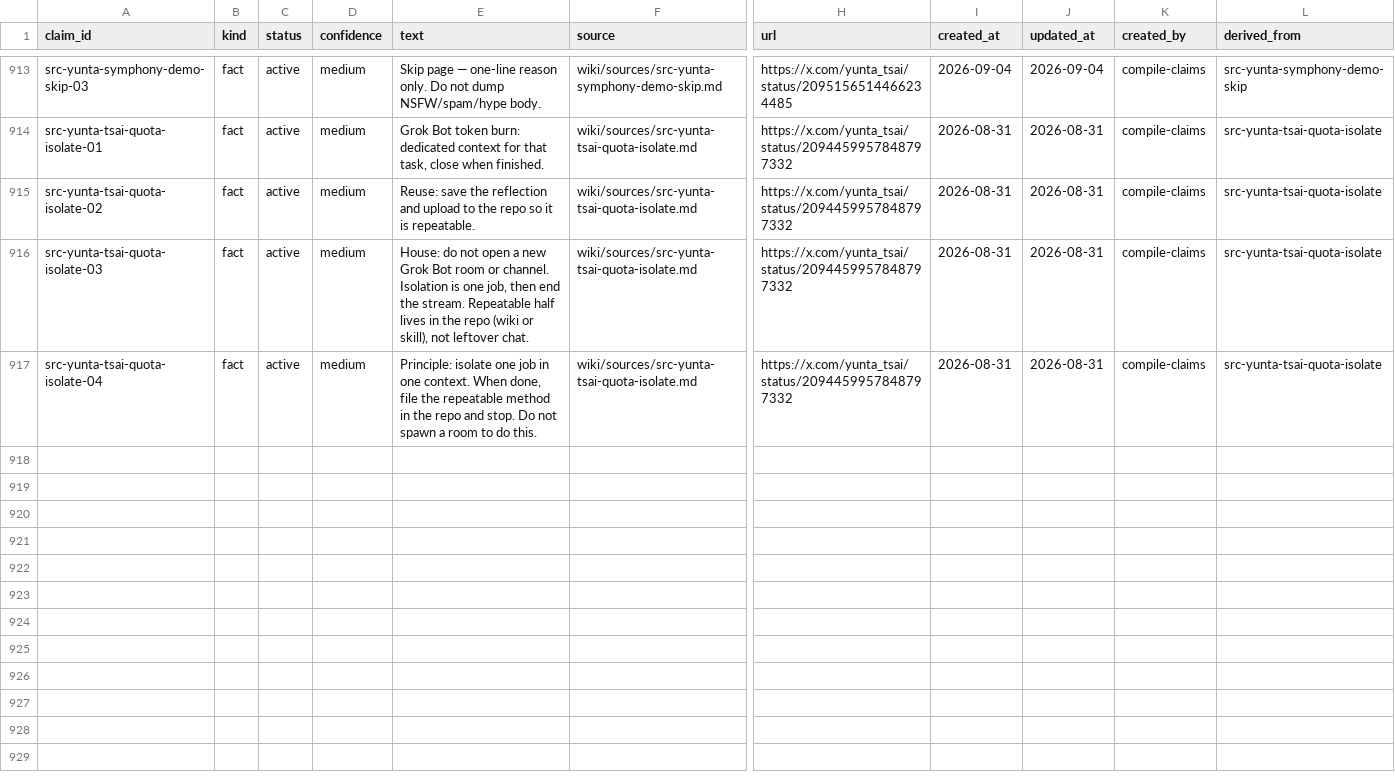
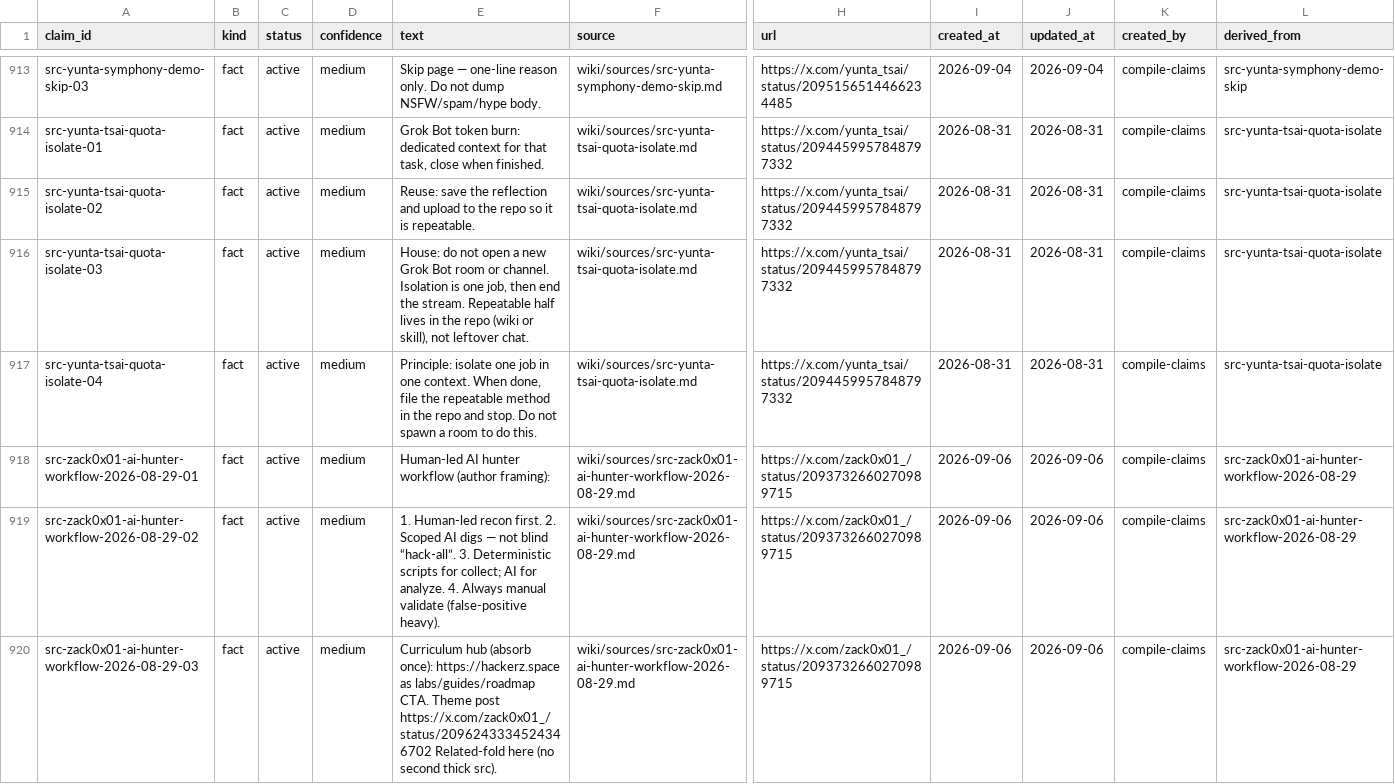
Before and after one commit to elan7192/second-brain, a CSV file: wiki/claims.csv, drawn as a sheet; only a part is shown, gaps mark what is left out; rows hold the shown columns only; the diff covers the shown part only; the diff names each change by its address in the sheet, - before the commit and + after, or states it on an @@ line.

Commit message:
Ingest zack0x01_ AI hunter workflow + hub + Burp MCP note. (#96)
LanBB white-hat method; no exploit steps; Burp pointer no auto-wire.

Co-authored-by: elan7192 <elan7192@users.noreply.github.com>

```diff
--- a/wiki/claims.csv
+++ b/wiki/claims.csv
+row 918: src-zack0x01-ai-hunter-workflow-2026-08-29-01 | fact | active | medium | Human-led AI hunter workflow (author framing): | wiki/sources/src-zack0x01-ai-hunter-workflow-2026-08-29.md | https://x.com/zack0x01_/status/2093732660270989715 | 2026-09-06 | 2026-09-06 | compile-claims | src-zack0x01-ai-hunter-workflow-2026-08-29
+row 919: src-zack0x01-ai-hunter-workflow-2026-08-29-02 | fact | active | medium | 1. Human-led recon first. 2. Scoped AI digs — not blind “hack-all”. 3. Deterministic scripts for collect; AI for analyze. 4. Always manual validate (false-positive heavy). | wiki/sources/src-zack0x01-ai-hunter-workflow-2026-08-29.md | https://x.com/zack0x01_/status/2093732660270989715 | 2026-09-06 | 2026-09-06 | compile-claims | src-zack0x01-ai-hunter-workflow-2026-08-29
+row 920: src-zack0x01-ai-hunter-workflow-2026-08-29-03 | fact | active | medium | Curriculum hub (absorb once): https://hackerz.space as labs/guides/roadmap CTA. Theme post https://x.com/zack0x01_/status/2096243334524346702 Related-fold here (no second thick src). | wiki/sources/src-zack0x01-ai-hunter-workflow-2026-08-29.md | https://x.com/zack0x01_/status/2093732660270989715 | 2026-09-06 | 2026-09-06 | compile-claims | src-zack0x01-ai-hunter-workflow-2026-08-29
```
Also changed, not shown: 8 added rows elsewhere in this file, output/ontology-objects.csv, 8 other files.
